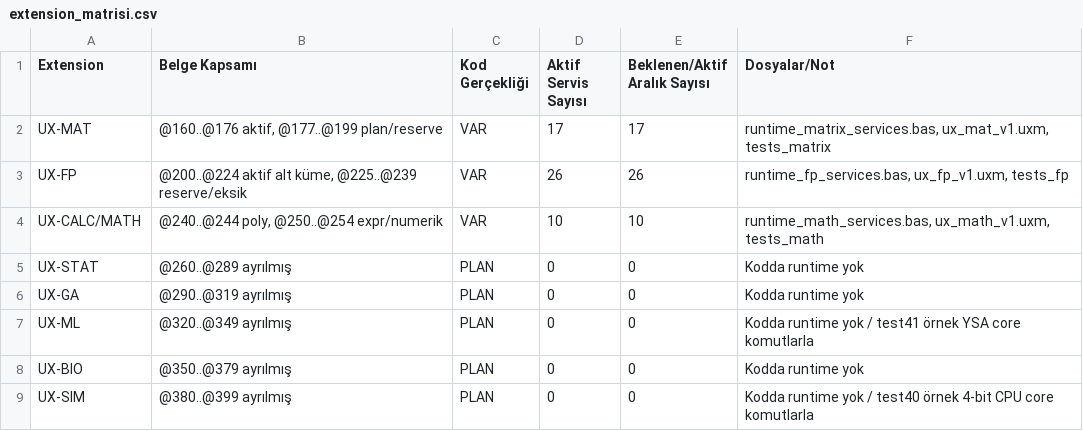
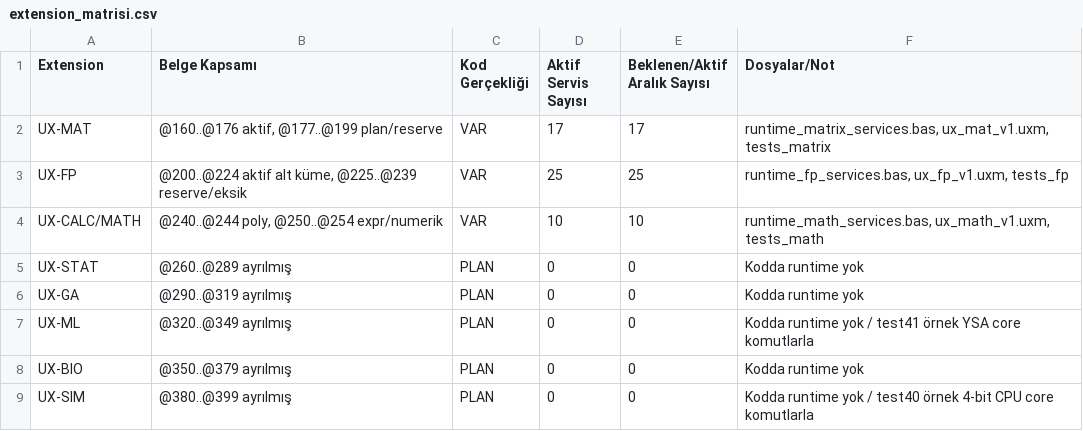
Before and after one commit to metedinler/uX-Minima, a CSV file: uxm/reports/matrices/current/uxm31_matrix_out/extension_matrisi.csv, drawn as a sheet; the diff names each change by its address in the sheet, - before the commit and + after, or states it on an @@ line.

Commit message:
Matrisleri kod gercekligine senkronla: parity ve high-service gap duzeltmeleri

```diff
--- a/uxm/reports/matrices/current/uxm31_matrix_out/extension_matrisi.csv
+++ b/uxm/reports/matrices/current/uxm31_matrix_out/extension_matrisi.csv
-D3 (Aktif Servis Sayısı): 26
+D3 (Aktif Servis Sayısı): 25
-E3 (Beklenen/Aktif Aralık Sayısı): 26
+E3 (Beklenen/Aktif Aralık Sayısı): 25
```
Also changed, not shown: uxm/reports/matrices/current/uxm31_matrix_out/four_hat_parity.csv, uxm/reports/matrices/current/uxm31_matrix_out/four_hat_parity_full.csv, 1 other file.
